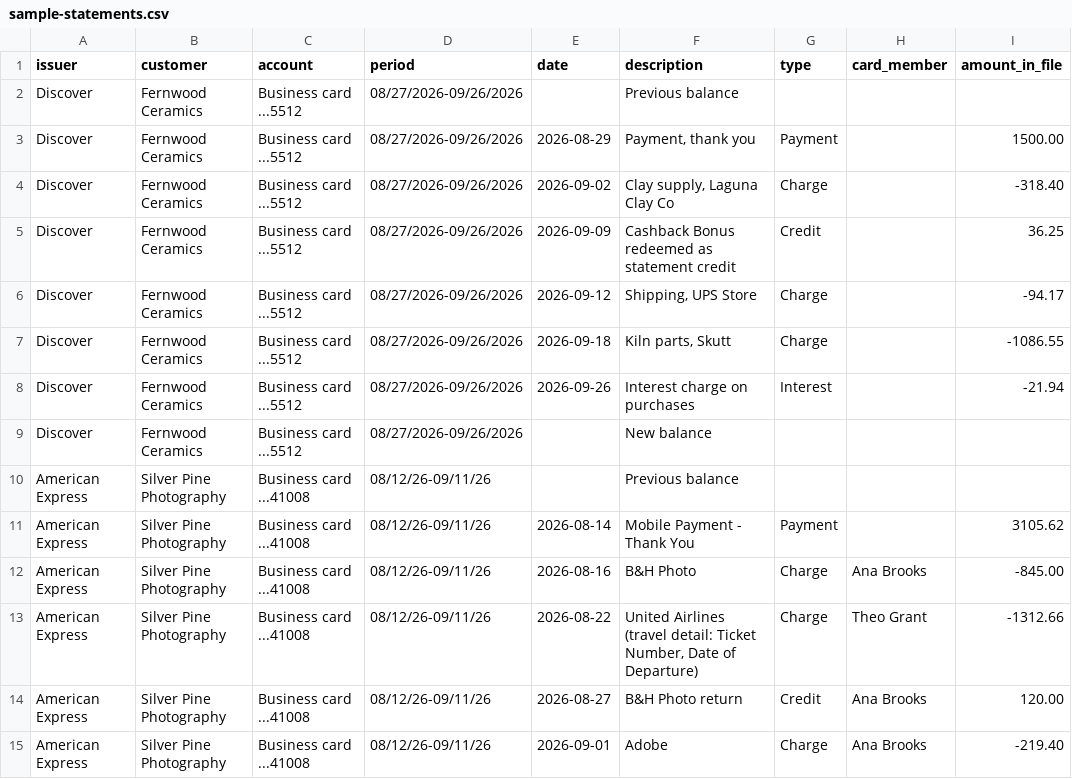
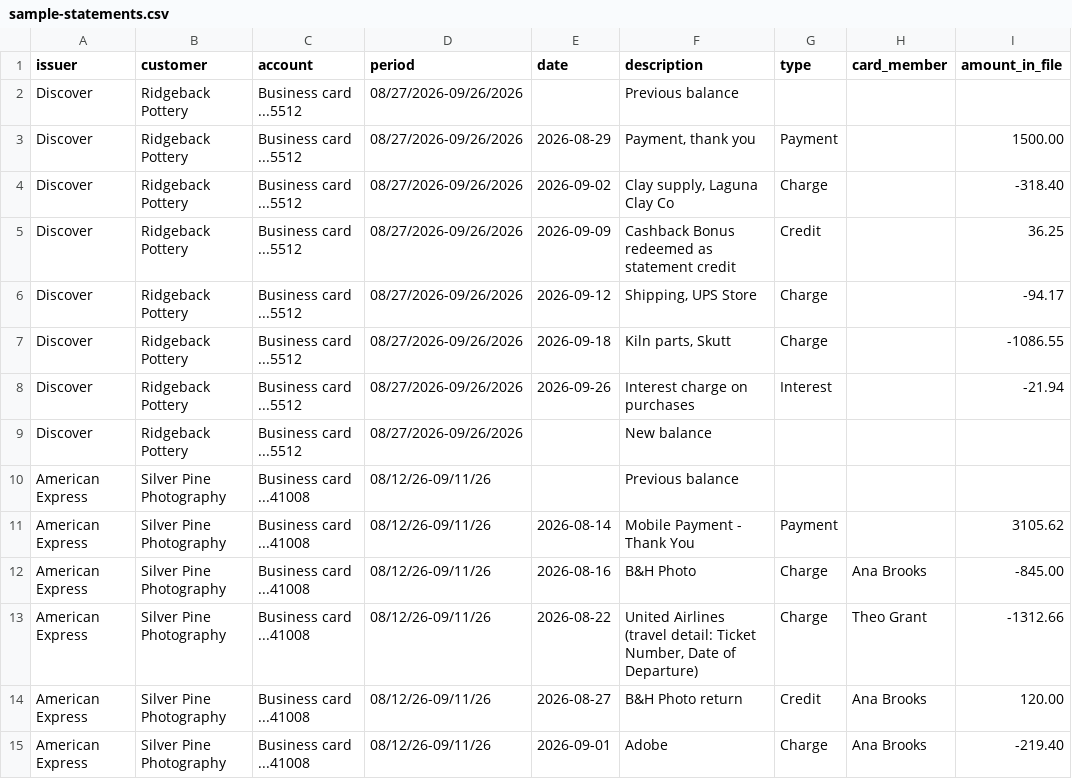
Before and after one commit to ZeraBooks/zerabooks.github.io, a CSV file: data/card-statement-proof/sample-statements.csv, drawn as a sheet; only a part is shown; the diff names each change by its address in the sheet, - before the commit and + after, or states it on an @@ line.

```diff
--- a/data/card-statement-proof/sample-statements.csv
+++ b/data/card-statement-proof/sample-statements.csv
-B2:B9 (customer): Fernwood Ceramics
+B2:B9 (customer): Ridgeback Pottery
```
Also changed, not shown: data/regional-bank-statement-layouts/sample-months.csv, 2 other files.
